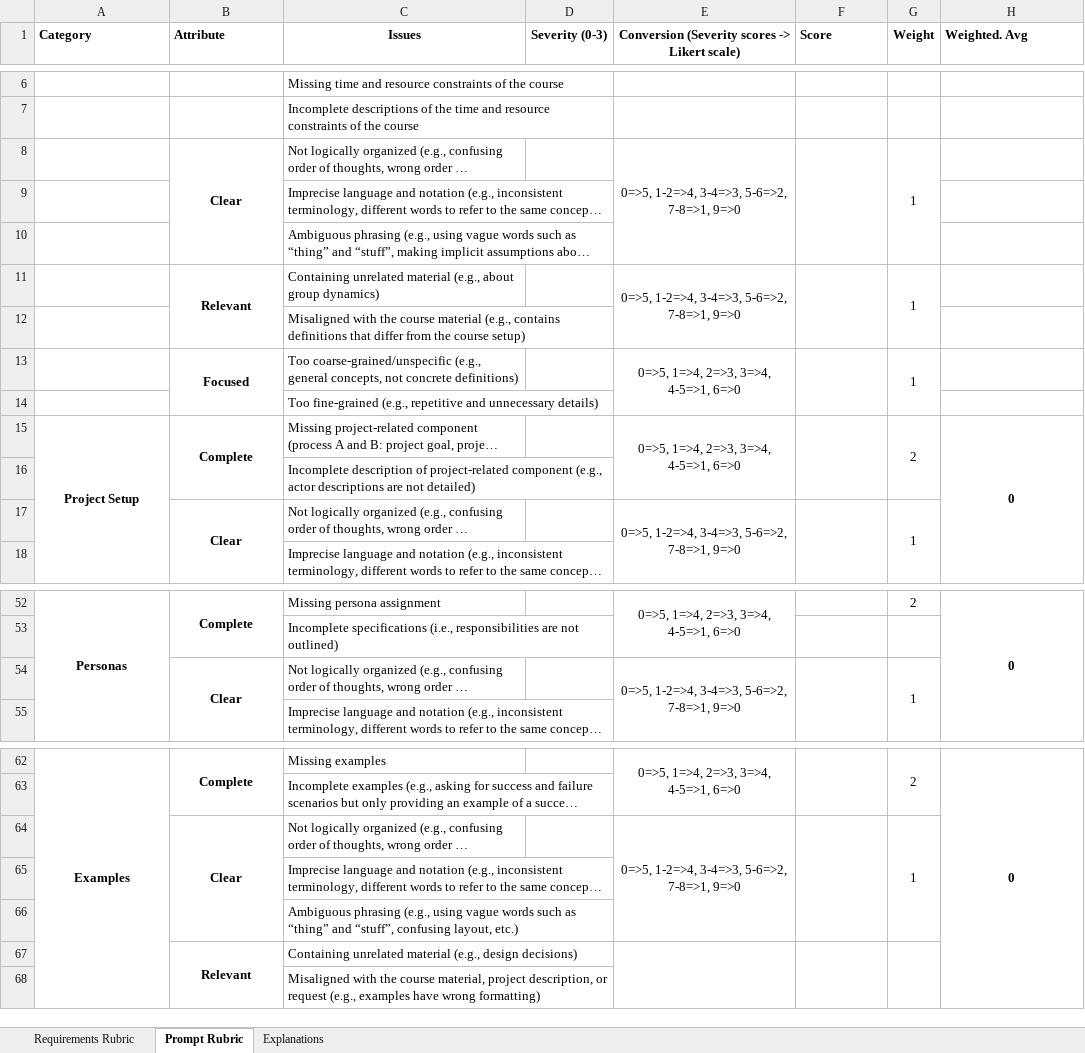
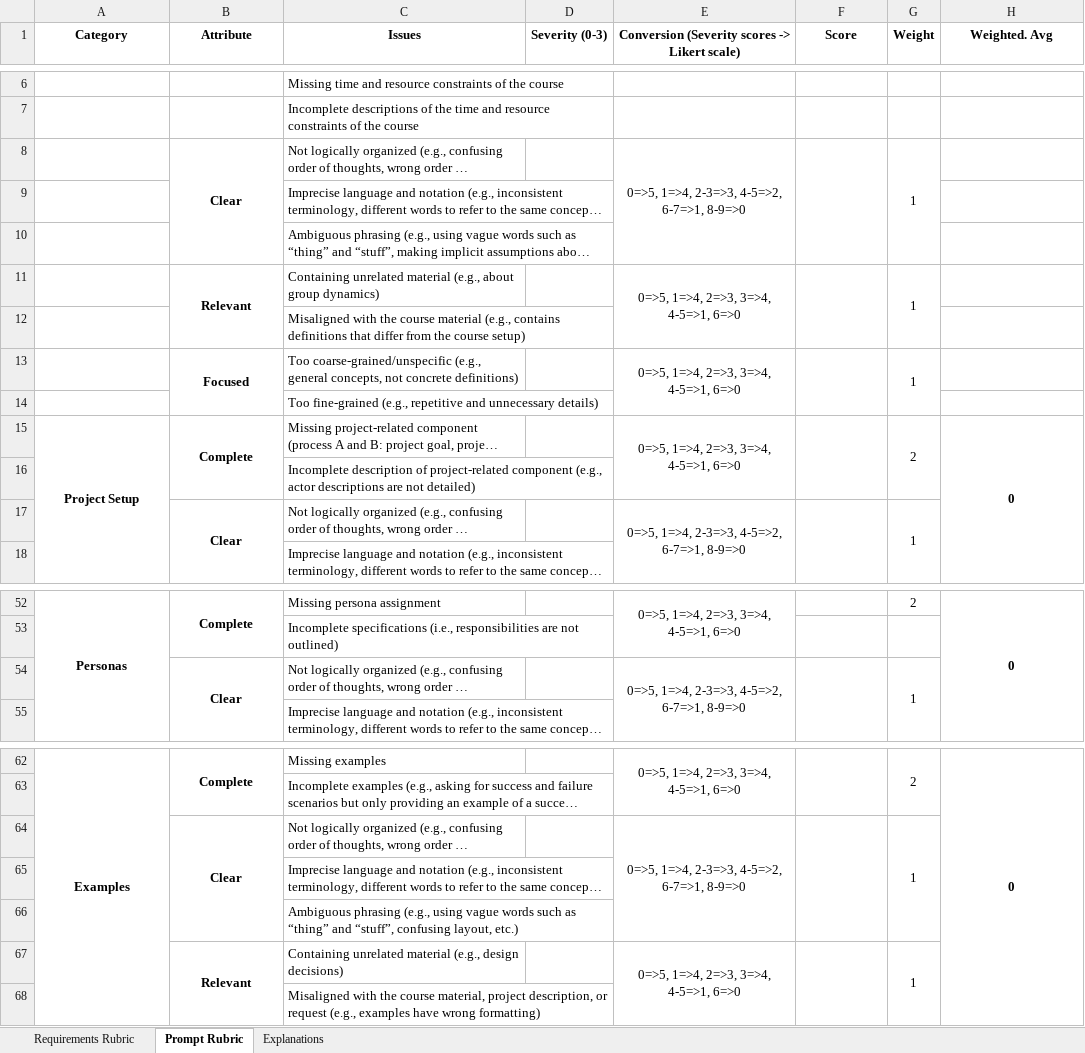
Before and after one commit to anonymousresearcher2020/anonymousresearcher2020.github.io, an Excel workbook: docs/data/RequirementsandPromptRubric.xlsx, sheet Prompt Rubric, drawn as a sheet; only a part is shown, gaps mark what is left out; long unchanged cells end in …; values as stored, in another font and other column widths than the file's, no borders; charts and pictures not drawn; the diff covers the shown part only; the diff names each change by its address in the sheet, - before the commit and + after, or states it on an @@ line.

```diff
--- a/docs/data/RequirementsandPromptRubric.xlsx (sheet Prompt Rubric)
+++ b/docs/data/RequirementsandPromptRubric.xlsx (sheet Prompt Rubric)
-A1:B1 alignment: left
+A1:B1 alignment: center
-F1 alignment: left
+F1 alignment: center
-H1 alignment: left
+H1 alignment: center
-E8: 0=>5, 1-2=>4, 3-4=>3, 5-6=>2, 7-8=>1, 9=>0
+E8: 0=>5, 1=>4, 2-3=>3, 4-5=>2, 6-7=>1, 8-9=>0
-E11: 0=>5, 1-2=>4, 3-4=>3, 5-6=>2, 7-8=>1, 9=>0
+E11: 0=>5, 1=>4, 2=>3, 3=>4, 4-5=>1, 6=>0
-E17: 0=>5, 1-2=>4, 3-4=>3, 5-6=>2, 7-8=>1, 9=>0
+E17: 0=>5, 1=>4, 2-3=>3, 4-5=>2, 6-7=>1, 8-9=>0
-E54: 0=>5, 1-2=>4, 3-4=>3, 5-6=>2, 7-8=>1, 9=>0
+E54: 0=>5, 1=>4, 2-3=>3, 4-5=>2, 6-7=>1, 8-9=>0
-E64: 0=>5, 1-2=>4, 3-4=>3, 5-6=>2, 7-8=>1, 9=>0
+E64: 0=>5, 1=>4, 2-3=>3, 4-5=>2, 6-7=>1, 8-9=>0
-E67: (empty)
+E67: 0=>5, 1=>4, 2=>3, 3=>4, 4-5=>1, 6=>0
-G67 (Weight): (empty)
+G67 (Weight): 1
```
Also changed, not shown: 7 edited cells elsewhere in this sheet, sheet Requirements Rubric, formulas that keep their value, charts or pictures.
